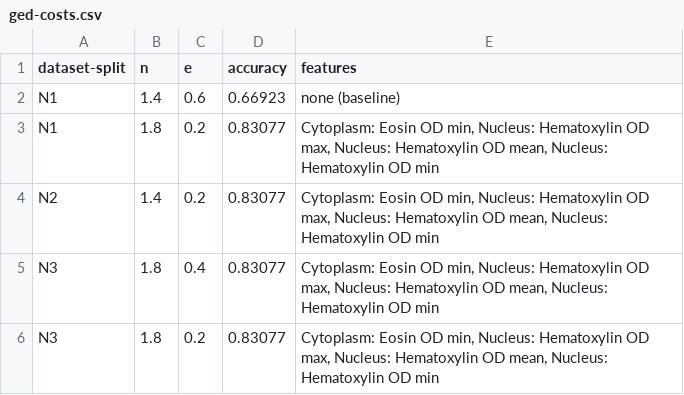
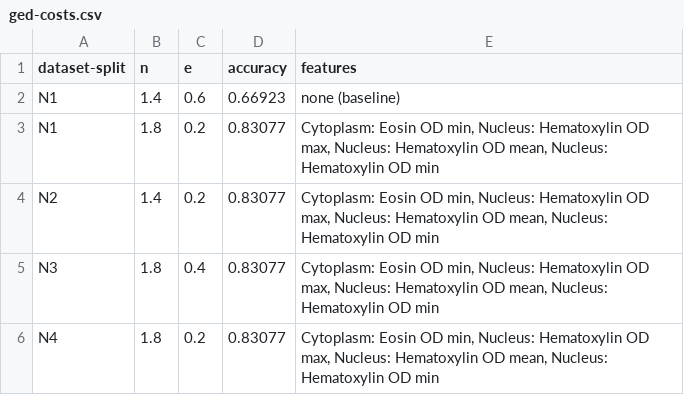
Before and after one commit to waljan/GNNpT1_copy, a CSV file: ged-costs.csv, drawn as a sheet.

Commit message:
Update ged-costs.csv

```diff
--- a/ged-costs.csv
+++ b/ged-costs.csv
@@ -5,2 +5,2 @@ N2;1.4;0.2;0.83077;Cytoplasm: Eosin OD min, Nucleus: Hematoxylin OD max, Nucleus
 N3;1.8;0.4;0.83077;Cytoplasm: Eosin OD min, Nucleus: Hematoxylin OD max, Nucleus: Hematoxylin OD mean, Nucleus: Hematoxylin OD min
-N3;1.8;0.2;0.83077;Cytoplasm: Eosin OD min, Nucleus: Hematoxylin OD max, Nucleus: Hematoxylin OD mean, Nucleus: Hematoxylin OD min
+N4;1.8;0.2;0.83077;Cytoplasm: Eosin OD min, Nucleus: Hematoxylin OD max, Nucleus: Hematoxylin OD mean, Nucleus: Hematoxylin OD min
```
